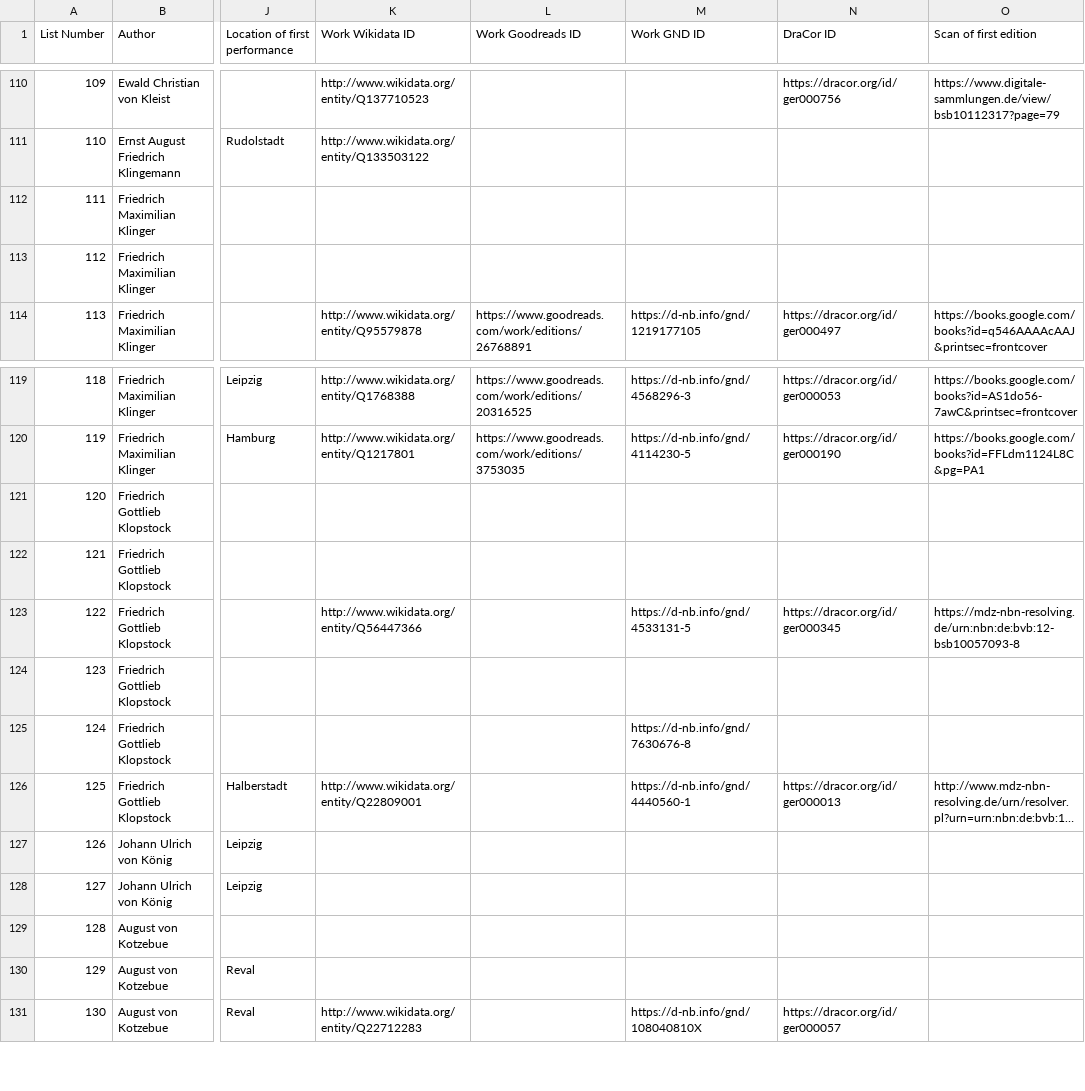
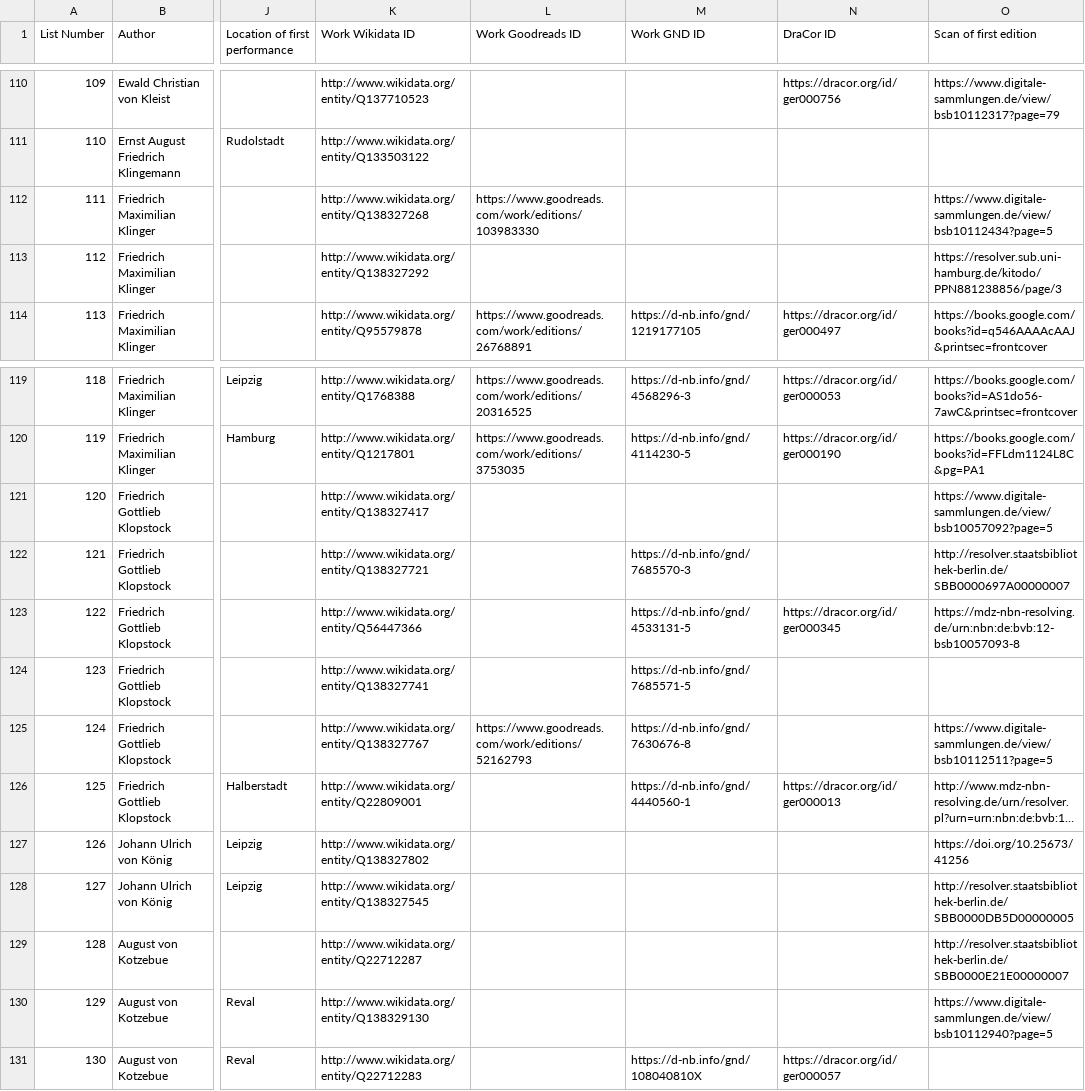
Before and after one commit to ashl-1/canon-shelf, a TSV file: lists/2001-dramenlexikon-18c/2001-dramenlexikon-18c.tsv, drawn as a sheet; only a part is shown, gaps mark what is left out; long unchanged cells end in …; the diff covers the shown part only; the diff names each change by its address in the sheet, - before the commit and + after, or states it on an @@ line.

```diff
--- a/lists/2001-dramenlexikon-18c/2001-dramenlexikon-18c.tsv
+++ b/lists/2001-dramenlexikon-18c/2001-dramenlexikon-18c.tsv
-K112 (Work Wikidata ID): (empty)
+K112 (Work Wikidata ID): http://www.wikidata.org/entity/Q138327268
-L112 (Work Goodreads ID): (empty)
+L112 (Work Goodreads ID): https://www.goodreads.com/work/editions/103983330
-O112 (Scan of first edition): (empty)
+O112 (Scan of first edition): https://www.digitale-sammlungen.de/view/bsb10112434?page=5
-K113 (Work Wikidata ID): (empty)
+K113 (Work Wikidata ID): http://www.wikidata.org/entity/Q138327292
-O113 (Scan of first edition): (empty)
+O113 (Scan of first edition): https://resolver.sub.uni-hamburg.de/kitodo/PPN881238856/page/3
-K121 (Work Wikidata ID): (empty)
+K121 (Work Wikidata ID): http://www.wikidata.org/entity/Q138327417
-O121 (Scan of first edition): (empty)
+O121 (Scan of first edition): https://www.digitale-sammlungen.de/view/bsb10057092?page=5
-K122 (Work Wikidata ID): (empty)
+K122 (Work Wikidata ID): http://www.wikidata.org/entity/Q138327721
-M122 (Work GND ID): (empty)
+M122 (Work GND ID): https://d-nb.info/gnd/7685570-3
-O122 (Scan of first edition): (empty)
+O122 (Scan of first edition): http://resolver.staatsbibliothek-berlin.de/SBB0000697A00000007
-K124 (Work Wikidata ID): (empty)
+K124 (Work Wikidata ID): http://www.wikidata.org/entity/Q138327741
-M124 (Work GND ID): (empty)
+M124 (Work GND ID): https://d-nb.info/gnd/7685571-5
-K125 (Work Wikidata ID): (empty)
+K125 (Work Wikidata ID): http://www.wikidata.org/entity/Q138327767
-L125 (Work Goodreads ID): (empty)
+L125 (Work Goodreads ID): https://www.goodreads.com/work/editions/52162793
-O125 (Scan of first edition): (empty)
+O125 (Scan of first edition): https://www.digitale-sammlungen.de/view/bsb10112511?page=5
-K127 (Work Wikidata ID): (empty)
+K127 (Work Wikidata ID): http://www.wikidata.org/entity/Q138327802
-O127 (Scan of first edition): (empty)
+O127 (Scan of first edition): https://doi.org/10.25673/41256
-K128 (Work Wikidata ID): (empty)
+K128 (Work Wikidata ID): http://www.wikidata.org/entity/Q138327545
-O128 (Scan of first edition): (empty)
+O128 (Scan of first edition): http://resolver.staatsbibliothek-berlin.de/SBB0000DB5D00000005
-K129 (Work Wikidata ID): (empty)
+K129 (Work Wikidata ID): http://www.wikidata.org/entity/Q22712287
-O129 (Scan of first edition): (empty)
+O129 (Scan of first edition): http://resolver.staatsbibliothek-berlin.de/SBB0000E21E00000007
-K130 (Work Wikidata ID): (empty)
+K130 (Work Wikidata ID): http://www.wikidata.org/entity/Q138329130
-O130 (Scan of first edition): (empty)
+O130 (Scan of first edition): https://www.digitale-sammlungen.de/view/bsb10112940?page=5
```
Also changed, not shown: 24 edited cells elsewhere in this file.
